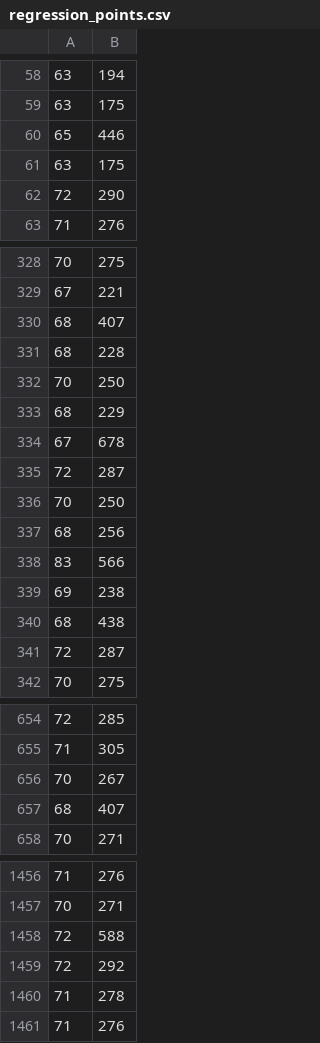
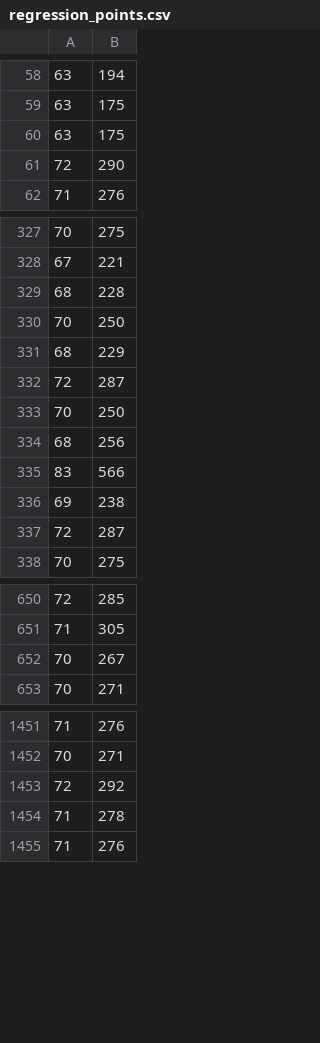
Before and after one commit to borissedlak/analysis, a CSV file: DATE/regression_points.csv, drawn as a sheet; only a part is shown, gaps mark what is left out; the diff covers the shown part only.

```diff
--- a/DATE/regression_points.csv
+++ b/DATE/regression_points.csv
@@ -59,3 +59,2 @@
 63,175
-65,446
 63,175
@@ -329,3 +328,2 @@
 67,221
-68,407
 68,228
@@ -333,3 +331,2 @@
 68,229
-67,678
 72,287
@@ -339,3 +336,2 @@
 69,238
-68,438
 72,287
@@ -656,3 +652,2 @@
 70,267
-68,407
 70,271
@@ -1457,3 +1452,2 @@
 70,271
-72,588
 72,292
```
Also changed, not shown: 2 removed rows elsewhere in this file, 2 other files.
